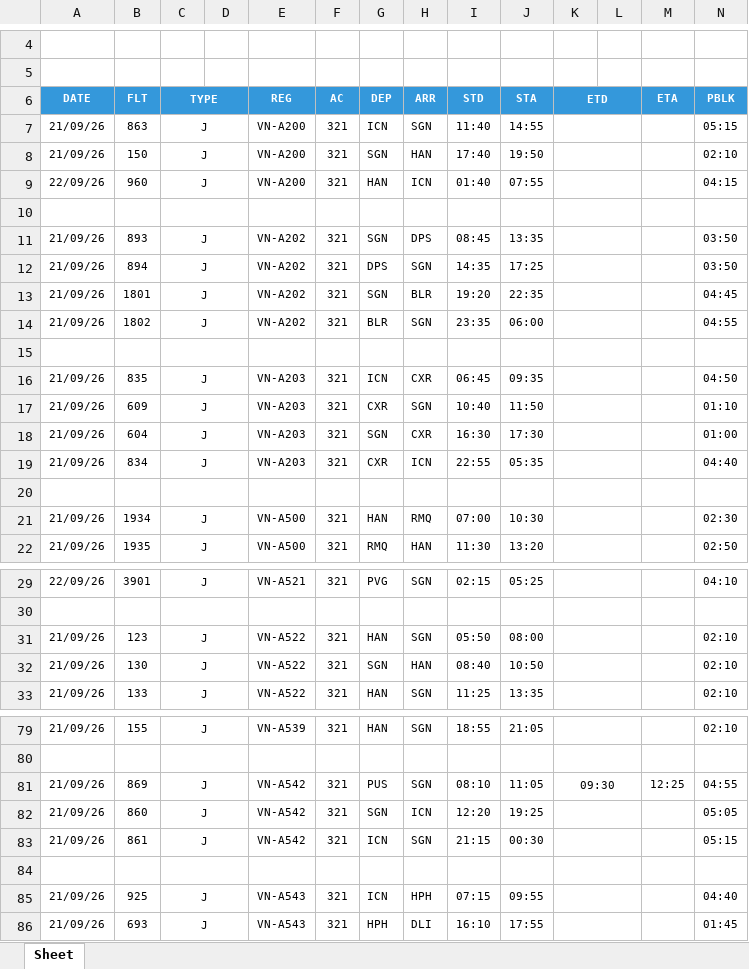
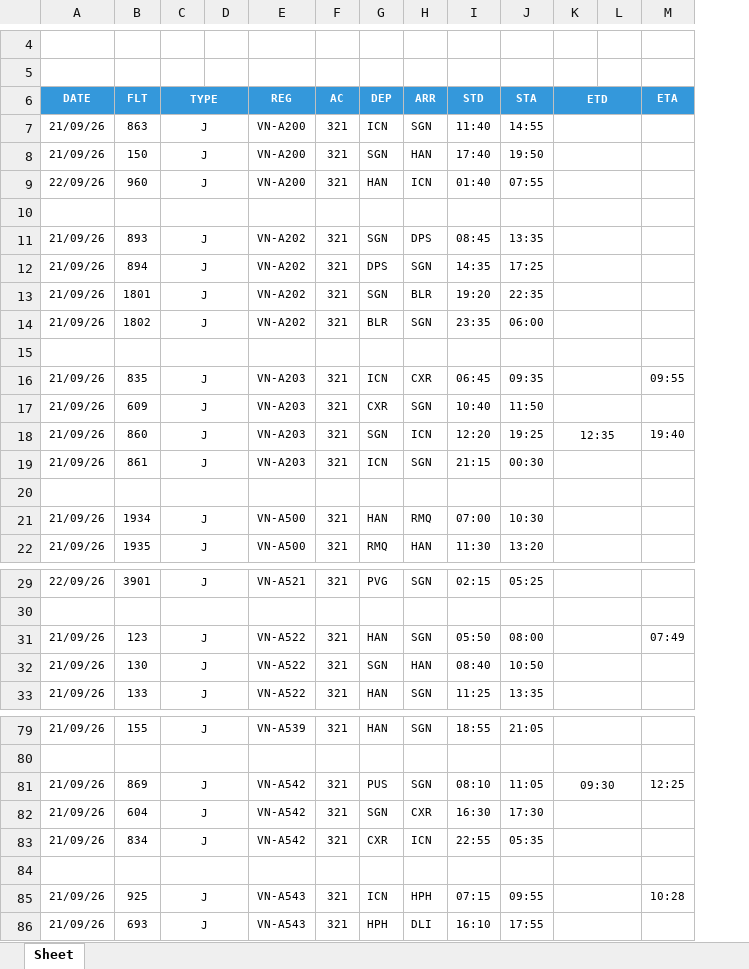
Before and after one commit to tlgsvj/lc, an Excel workbook: Data/FlightPlan/FPL_21SEP26.xlsx, sheet Sheet, drawn as a sheet; only a part is shown, gaps mark what is left out; values as stored, in another font and other column widths than the file's, no borders; charts and pictures not drawn; removed rows and columns are numbered as before the commit, all else as after; the diff covers the shown part only; the diff names each change by its address in the sheet, - before the commit and + after, or states it on an @@ line.

Commit message:
Update FPL_21SEP26.xlsx

```diff
--- a/Data/FlightPlan/FPL_21SEP26.xlsx (sheet Sheet)
+++ b/Data/FlightPlan/FPL_21SEP26.xlsx (sheet Sheet)
-column N (PBLK), rows 7-17: 05:15 | 02:10 | 04:15 |  | 03:50 | 03:50 | 04:45 | 04:55 |  | 04:50 | 01:10; rows 19-22: 04:40 |  | 02:30 | 02:50; rows 29-33: 04:10 |  | 02:10 | 02:10 | 02:10; rows 79-86: 02:10 |  | 04:55 | 05:05 | 05:15 |  | 04:40 | 01:45
-M16 (ETA): (empty)
+M16 (ETA): 09:55
-row 18: 21/09/26 | 604 | J |  | VN-A203 | 321 | SGN | CXR | 16:30 | 17:30 |  |  |  | 01:00
+row 18: 21/09/26 | 860 | J |  | VN-A203 | 321 | SGN | ICN | 12:20 | 19:25 | 12:35 |  | 19:40
-B19 (FLT): 834
+B19 (FLT): 861
-G19 (DEP): CXR
+G19 (DEP): ICN
-H19 (ARR): ICN
+H19 (ARR): SGN
-I19 (STD): 22:55
+I19 (STD): 21:15
-J19 (STA): 05:35
+J19 (STA): 00:30
-M31 (ETA): (empty)
+M31 (ETA): 07:49
-B82 (FLT): 860
+B82 (FLT): 604
-H82 (ARR): ICN
+H82 (ARR): CXR
-I82 (STD): 12:20
+I82 (STD): 16:30
-J82 (STA): 19:25
+J82 (STA): 17:30
-B83 (FLT): 861
+B83 (FLT): 834
-G83 (DEP): ICN
+G83 (DEP): CXR
-H83 (ARR): SGN
+H83 (ARR): ICN
-I83 (STD): 21:15
+I83 (STD): 22:55
-J83 (STA): 00:30
+J83 (STA): 05:35
-M85 (ETA): (empty)
+M85 (ETA): 10:28
```
Also changed, not shown: 20 edited cells elsewhere in this sheet.
